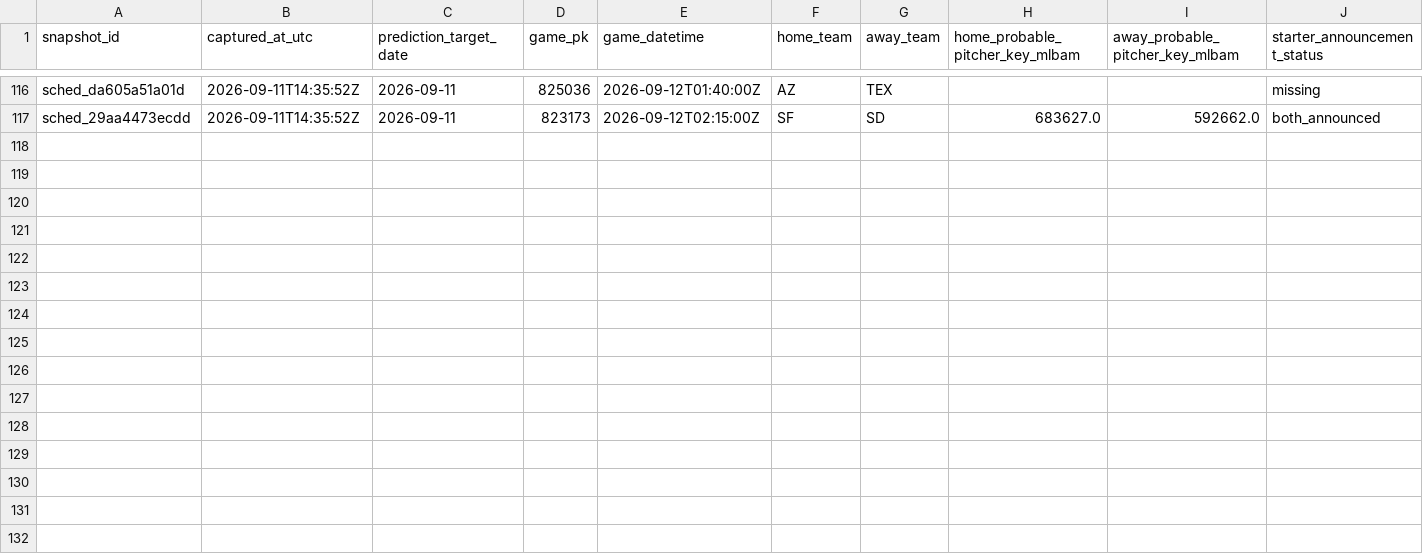
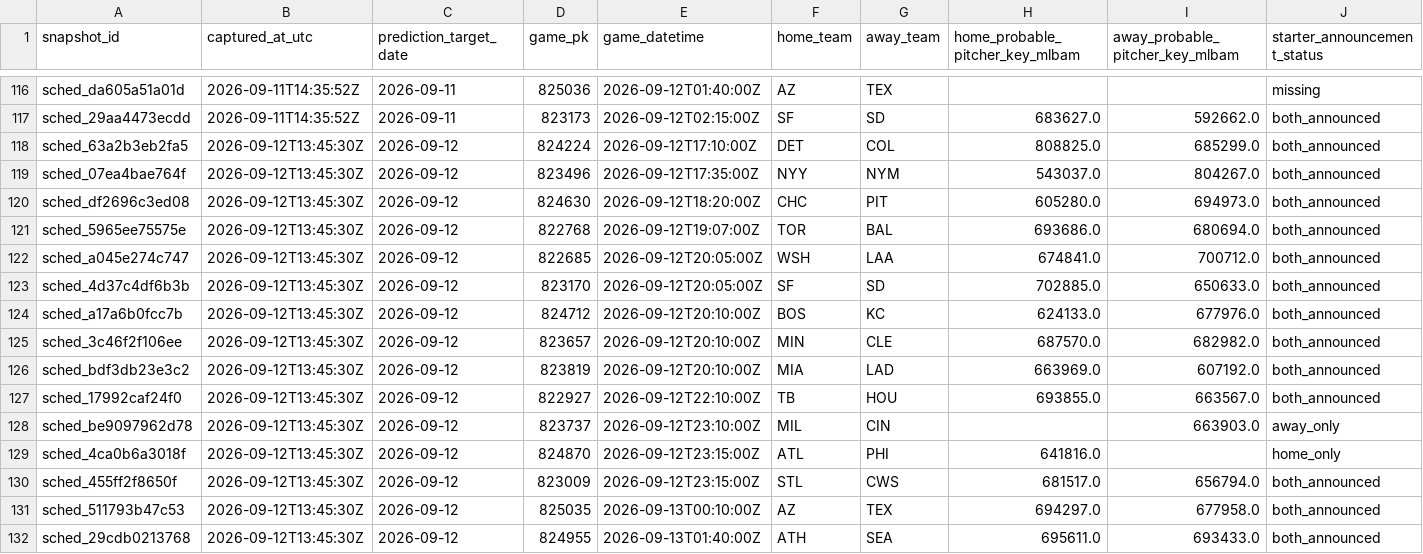
Before and after one commit to 0xyydeca/mlb_metrics, a CSV file: data/predictions/schedule_snapshots.csv, drawn as a sheet; only a part is shown, gaps mark what is left out; rows hold the shown columns only; the diff names each change by its address in the sheet, - before the commit and + after, or states it on an @@ line.

```diff
--- a/data/predictions/schedule_snapshots.csv
+++ b/data/predictions/schedule_snapshots.csv
+row 118: sched_63a2b3eb2fa5 | 2026-09-12T13:45:30Z | 2026-09-12 | 824224 | 2026-09-12T17:10:00Z | DET | COL | 808825.0 | 685299.0 | both_announced
+row 119: sched_07ea4bae764f | 2026-09-12T13:45:30Z | 2026-09-12 | 823496 | 2026-09-12T17:35:00Z | NYY | NYM | 543037.0 | 804267.0 | both_announced
+row 120: sched_df2696c3ed08 | 2026-09-12T13:45:30Z | 2026-09-12 | 824630 | 2026-09-12T18:20:00Z | CHC | PIT | 605280.0 | 694973.0 | both_announced
+row 121: sched_5965ee75575e | 2026-09-12T13:45:30Z | 2026-09-12 | 822768 | 2026-09-12T19:07:00Z | TOR | BAL | 693686.0 | 680694.0 | both_announced
+row 122: sched_a045e274c747 | 2026-09-12T13:45:30Z | 2026-09-12 | 822685 | 2026-09-12T20:05:00Z | WSH | LAA | 674841.0 | 700712.0 | both_announced
+row 123: sched_4d37c4df6b3b | 2026-09-12T13:45:30Z | 2026-09-12 | 823170 | 2026-09-12T20:05:00Z | SF | SD | 702885.0 | 650633.0 | both_announced
+row 124: sched_a17a6b0fcc7b | 2026-09-12T13:45:30Z | 2026-09-12 | 824712 | 2026-09-12T20:10:00Z | BOS | KC | 624133.0 | 677976.0 | both_announced
+row 125: sched_3c46f2f106ee | 2026-09-12T13:45:30Z | 2026-09-12 | 823657 | 2026-09-12T20:10:00Z | MIN | CLE | 687570.0 | 682982.0 | both_announced
+row 126: sched_bdf3db23e3c2 | 2026-09-12T13:45:30Z | 2026-09-12 | 823819 | 2026-09-12T20:10:00Z | MIA | LAD | 663969.0 | 607192.0 | both_announced
+row 127: sched_17992caf24f0 | 2026-09-12T13:45:30Z | 2026-09-12 | 822927 | 2026-09-12T22:10:00Z | TB | HOU | 693855.0 | 663567.0 | both_announced
+row 128: sched_be9097962d78 | 2026-09-12T13:45:30Z | 2026-09-12 | 823737 | 2026-09-12T23:10:00Z | MIL | CIN |  | 663903.0 | away_only
+row 129: sched_4ca0b6a3018f | 2026-09-12T13:45:30Z | 2026-09-12 | 824870 | 2026-09-12T23:15:00Z | ATL | PHI | 641816.0 |  | home_only
+row 130: sched_455ff2f8650f | 2026-09-12T13:45:30Z | 2026-09-12 | 823009 | 2026-09-12T23:15:00Z | STL | CWS | 681517.0 | 656794.0 | both_announced
+row 131: sched_511793b47c53 | 2026-09-12T13:45:30Z | 2026-09-12 | 825035 | 2026-09-13T00:10:00Z | AZ | TEX | 694297.0 | 677958.0 | both_announced
+row 132: sched_29cdb0213768 | 2026-09-12T13:45:30Z | 2026-09-12 | 824955 | 2026-09-13T01:40:00Z | ATH | SEA | 695611.0 | 693433.0 | both_announced
```
Also changed, not shown: data/predictions/game_residual_shadow_predictions.csv, data/predictions/market_odds_snapshots.csv, 26 other files.
